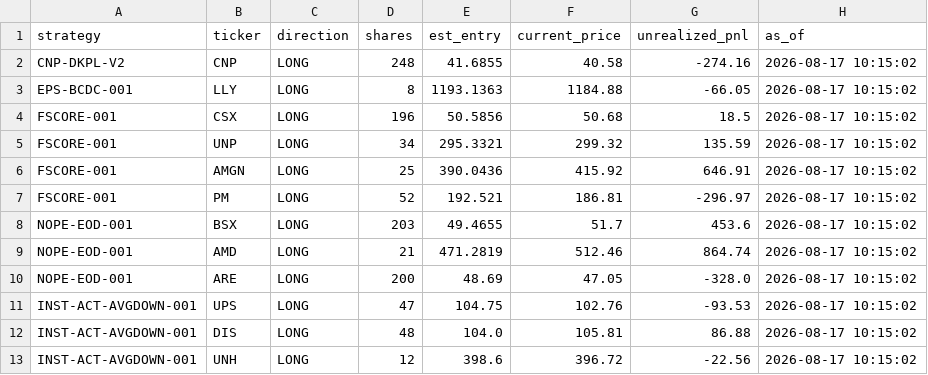
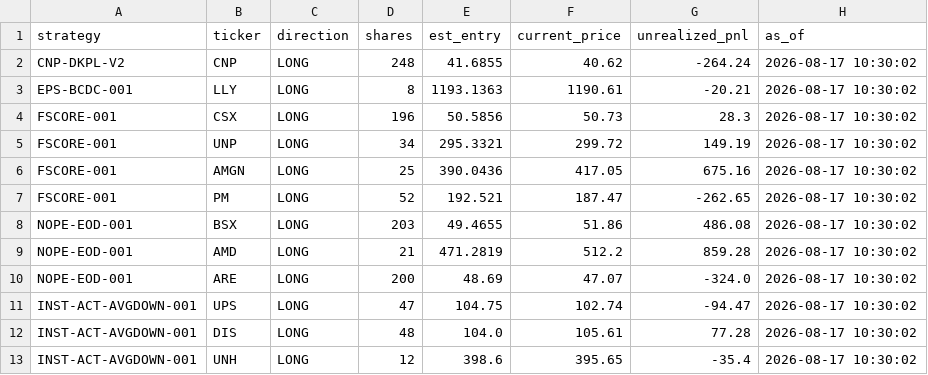
Before and after one commit to juayhiang/alphax-dashboard, a CSV file: data/live_marks.csv, drawn as a sheet.

Commit message:
Auto-sync SYNC-LIVE-MARKS 2026-08-17 22:30

```diff
--- a/data/live_marks.csv
+++ b/data/live_marks.csv
@@ -1,13 +1,13 @@
 strategy,ticker,direction,shares,est_entry,current_price,unrealized_pnl,as_of
-CNP-DKPL-V2,CNP,LONG,248,41.6855,40.58,-274.16,2026-08-17 10:15:02
-EPS-BCDC-001,LLY,LONG,8,1193.1363,1184.88,-66.05,2026-08-17 10:15:02
-FSCORE-001,CSX,LONG,196,50.5856,50.68,18.5,2026-08-17 10:15:02
-FSCORE-001,UNP,LONG,34,295.3321,299.32,135.59,2026-08-17 10:15:02
-FSCORE-001,AMGN,LONG,25,390.0436,415.92,646.91,2026-08-17 10:15:02
-FSCORE-001,PM,LONG,52,192.521,186.81,-296.97,2026-08-17 10:15:02
-NOPE-EOD-001,BSX,LONG,203,49.4655,51.7,453.6,2026-08-17 10:15:02
-NOPE-EOD-001,AMD,LONG,21,471.2819,512.46,864.74,2026-08-17 10:15:02
-NOPE-EOD-001,ARE,LONG,200,48.69,47.05,-328.0,2026-08-17 10:15:02
-INST-ACT-AVGDOWN-001,UPS,LONG,47,104.75,102.76,-93.53,2026-08-17 10:15:02
-INST-ACT-AVGDOWN-001,DIS,LONG,48,104.0,105.81,86.88,2026-08-17 10:15:02
-INST-ACT-AVGDOWN-001,UNH,LONG,12,398.6,396.72,-22.56,2026-08-17 10:15:02
+CNP-DKPL-V2,CNP,LONG,248,41.6855,40.62,-264.24,2026-08-17 10:30:02
+EPS-BCDC-001,LLY,LONG,8,1193.1363,1190.61,-20.21,2026-08-17 10:30:02
+FSCORE-001,CSX,LONG,196,50.5856,50.73,28.3,2026-08-17 10:30:02
+FSCORE-001,UNP,LONG,34,295.3321,299.72,149.19,2026-08-17 10:30:02
+FSCORE-001,AMGN,LONG,25,390.0436,417.05,675.16,2026-08-17 10:30:02
+FSCORE-001,PM,LONG,52,192.521,187.47,-262.65,2026-08-17 10:30:02
+NOPE-EOD-001,BSX,LONG,203,49.4655,51.86,486.08,2026-08-17 10:30:02
+NOPE-EOD-001,AMD,LONG,21,471.2819,512.2,859.28,2026-08-17 10:30:02
+NOPE-EOD-001,ARE,LONG,200,48.69,47.07,-324.0,2026-08-17 10:30:02
+INST-ACT-AVGDOWN-001,UPS,LONG,47,104.75,102.74,-94.47,2026-08-17 10:30:02
+INST-ACT-AVGDOWN-001,DIS,LONG,48,104.0,105.61,77.28,2026-08-17 10:30:02
+INST-ACT-AVGDOWN-001,UNH,LONG,12,398.6,395.65,-35.4,2026-08-17 10:30:02
```
